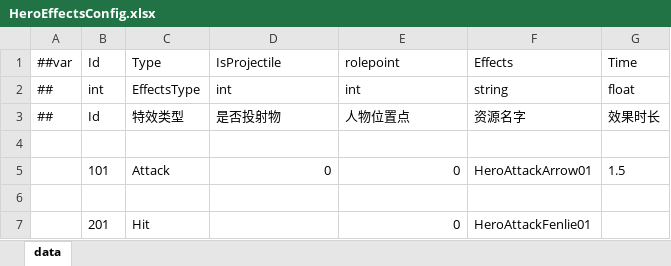
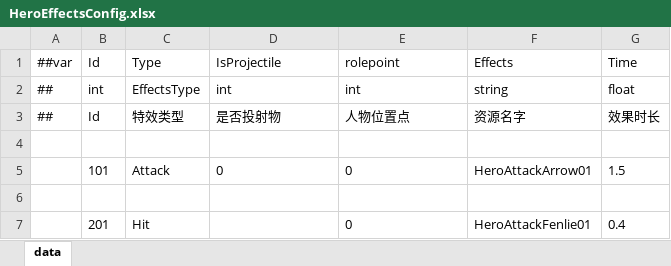
Before and after one commit to snakeazh/cardClient, an Excel workbook: Config/HeroEffectsConfig.xlsx, sheet data, drawn as a sheet; values as stored, in another font and other column widths than the file's, no borders; the diff names each change by its address in the sheet, - before the commit and + after, or states it on an @@ line.

```diff
--- a/Config/HeroEffectsConfig.xlsx (sheet data)
+++ b/Config/HeroEffectsConfig.xlsx (sheet data)
-D5:E5 alignment: right
+D5:E5 alignment: left
-E7 alignment: right
+E7 alignment: left
-G7: (empty)
+G7: 0.4
```
Also changed, not shown: 1 other file.
